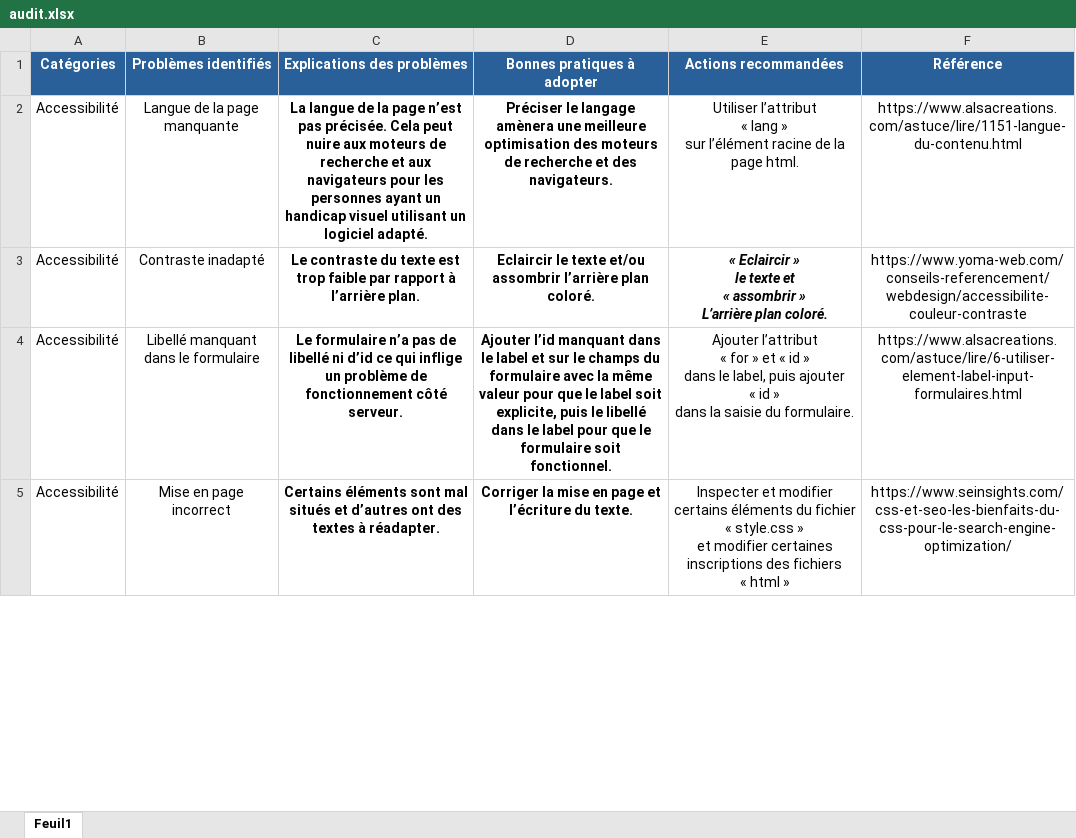
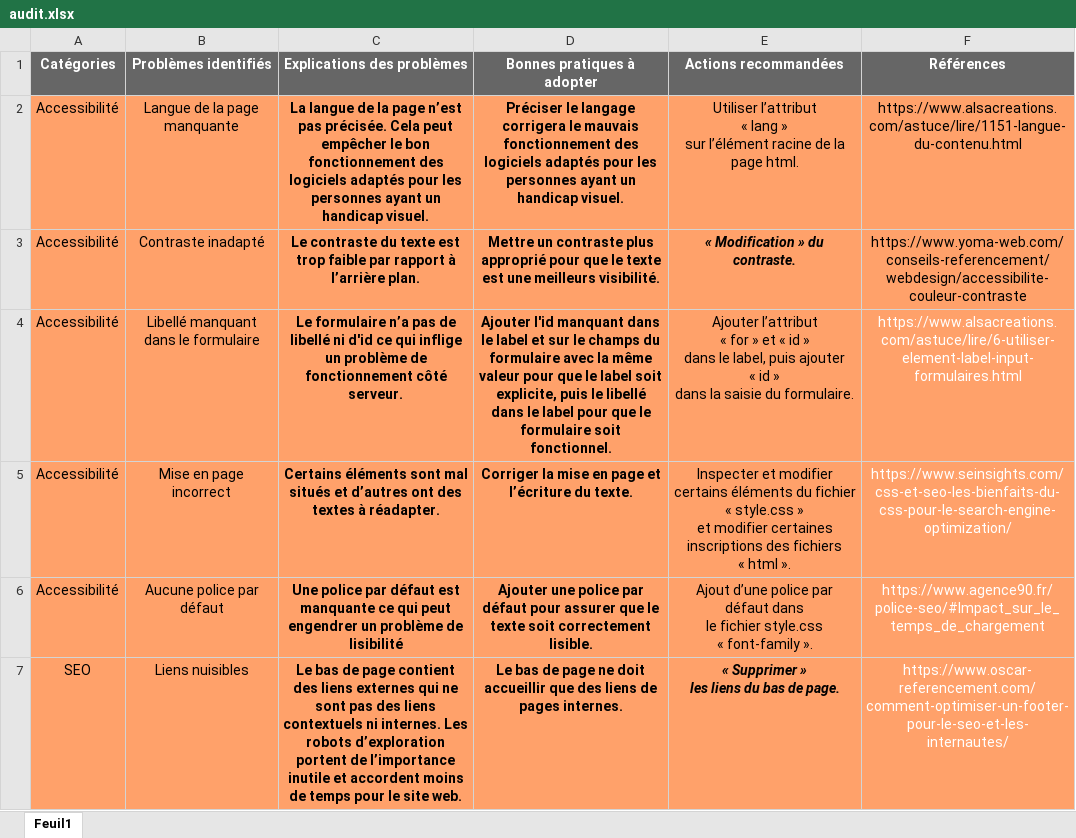
Before and after one commit to CodaCrea/Panthere-new, an Excel workbook: docs/audit.xlsx, sheet Feuil1, drawn as a sheet; only a part is shown; values as stored, in another font and other column widths than the file's, no borders; ↵ is a line break in a cell; the diff covers the shown part only; the diff names each change by its address in the sheet, - before the commit and + after, or states it on an @@ line.

Commit message:
Mis à jour

```diff
--- a/docs/audit.xlsx (sheet Feuil1)
+++ b/docs/audit.xlsx (sheet Feuil1)
-A1:F1 fill: #2A6099
+A1:F1 fill: #666666
-F1: Référence
+F1: Références
-A2:F5 fill: none
+A2:F5 fill: #FFA16A
-C2 (Explications des problèmes): …Cela peut nuire aux moteurs de recherche et aux navigateurs pour les personnes ayant un handicap visuel utilisant un logiciel adapté.
+C2 (Explications des problèmes): …Cela peut empêcher le bon fonctionnement des logiciels adaptés pour les personnes ayant un handicap visuel.
-D2 (Bonnes pratiques à adopter): …le langage amènera une meilleure optimisation des moteurs de recherche et des navigateurs.
+D2 (Bonnes pratiques à adopter): …le langage corrigera le mauvais fonctionnement des logiciels adaptés pour les personnes ayant un handicap visuel.
-D3 (Bonnes pratiques à adopter): Eclaircir le texte et/ou assombrir l’arrière plan coloré.
+D3 (Bonnes pratiques à adopter): Mettre un contraste plus approprié pour que le texte est une meilleurs visibilité.
-E3 (Actions recommandées): « Eclaircir » ↵ le texte et ↵ « assombrir » ↵ L’arrière plan coloré.
+E3 (Actions recommandées): « Modification » du contraste.
-C4 (Explications des problèmes): …libellé ni d’id ce qui…
+C4 (Explications des problèmes): …libellé ni d'id ce qui…
-D4 (Bonnes pratiques à adopter): Ajouter l’id manquant dans…
+D4 (Bonnes pratiques à adopter): Ajouter l'id manquant dans…
-F4:F5 text colour: black
+F4:F5 text colour: #FFFFFF
-E5 (Actions recommandées): …« html »
+E5 (Actions recommandées): …« html ».
+row 6: Accessibilité | Aucune police par défaut | Une police par défaut est manquante ce qui peut engendrer un problème de lisibilité | Ajouter une police par défaut pour assurer que le texte soit correctement lisible. | Ajout d’une police par défaut dans ↵ le fichier style.css ↵ « font-family ». | https://www.agence90.fr/police-seo/#Impact_sur_le_temps_de_chargement
@@ row 8 moved to row 7: SEO @@
```
Also changed, not shown: 11 added rows, 1 removed row, 1 moved row, 1 edited cell and cell formats elsewhere in this sheet.
